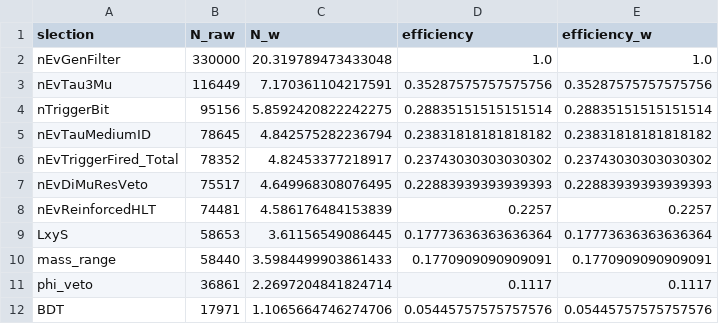
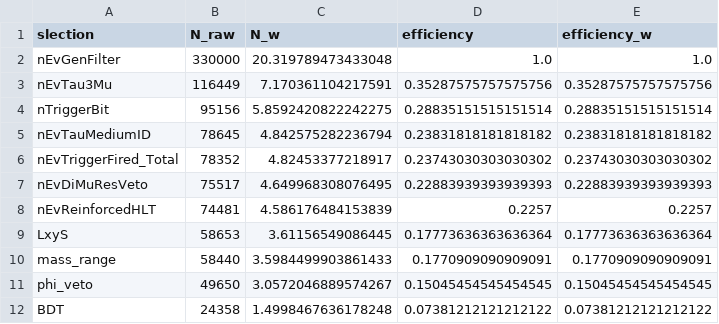
Before and after one commit to BasChiara/Tau3MuAnalysis, a CSV file: outRoot/efficiency_breakdown_2023BPix_WTau3Mu.csv, drawn as a sheet.

```diff
--- a/outRoot/efficiency_breakdown_2023BPix_WTau3Mu.csv
+++ b/outRoot/efficiency_breakdown_2023BPix_WTau3Mu.csv
@@ -10,3 +10,3 @@ LxyS,58653,3.61156549086445,0.17773636363636364,0.17773636363636364
 mass_range,58440,3.5984499903861433,0.1770909090909091,0.1770909090909091
-phi_veto,36861,2.2697204841824714,0.1117,0.1117
-BDT,17971,1.1065664746274706,0.05445757575757576,0.05445757575757576
+phi_veto,49650,3.0572046889574267,0.15045454545454545,0.15045454545454545
+BDT,24358,1.4998467636178248,0.07381212121212122,0.07381212121212122
```
Also changed, not shown: outRoot/efficiency_breakdown_2022EE_W3MuNu.csv, outRoot/efficiency_breakdown_2022EE_ZTau3Mu.csv, 41 other files.
